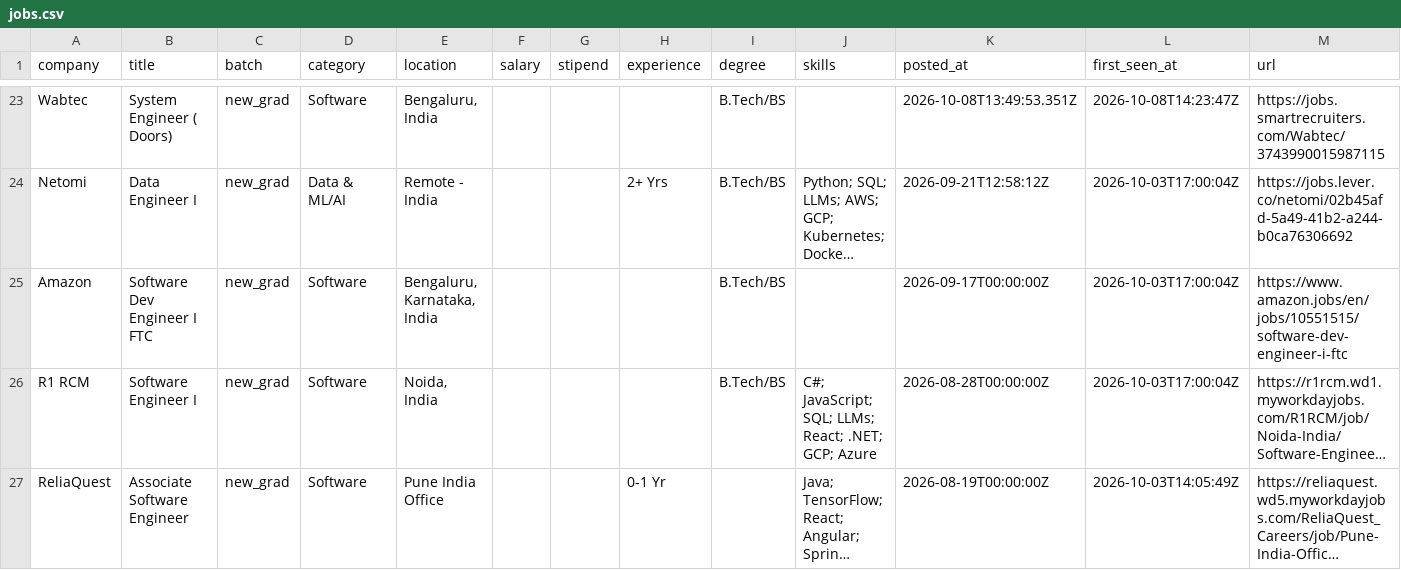
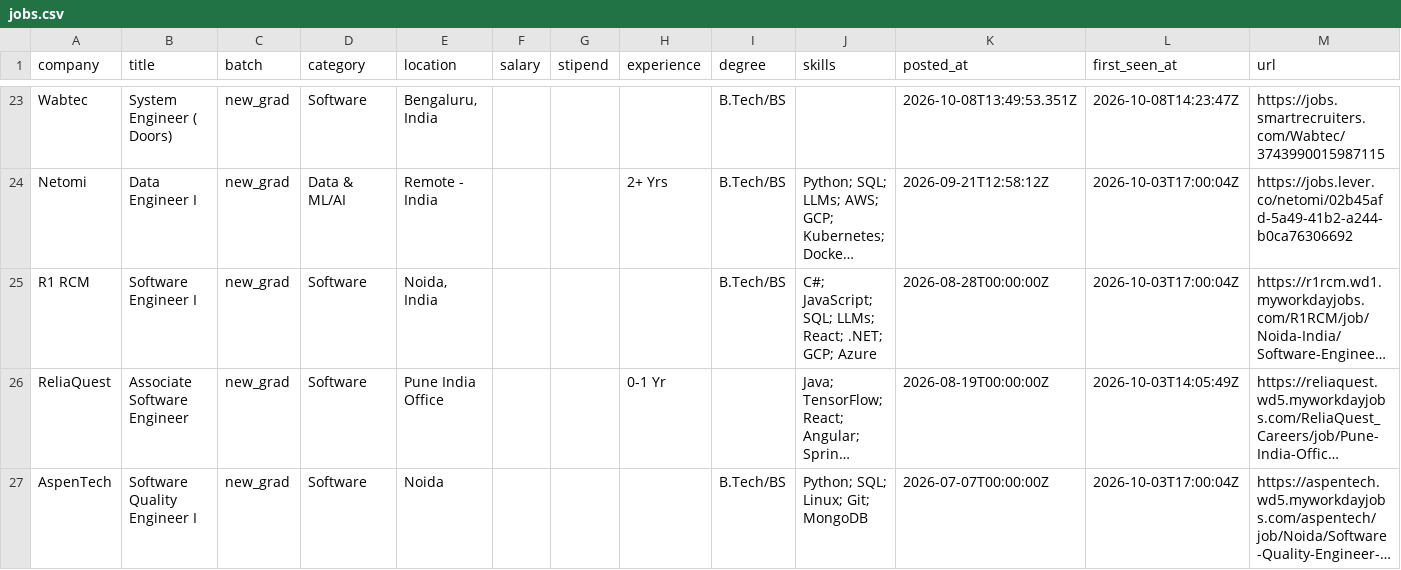
Before and after one commit to Rohan-droid7341/job-for-freshers, a CSV file: data/jobs.csv, drawn as a sheet; only a part is shown, gaps mark what is left out; the shorter side is filled out with more unchanged rows; long unchanged cells end in …; the diff names each change by its address in the sheet, - before the commit and + after, or states it on an @@ line.

```diff
--- a/data/jobs.csv
+++ b/data/jobs.csv
-row 25: Amazon | Software Dev Engineer I FTC | new_grad | Software | Bengaluru, Karnataka, India |  |  |  | B.Tech/BS |  | 2026-09-17T00:00:00Z | 2026-10-03T17:00:04Z | https://www.amazon.jobs/en/jobs/10551515/software-dev-engineer-i-ftc
```
Also changed, not shown: 14 other files.
